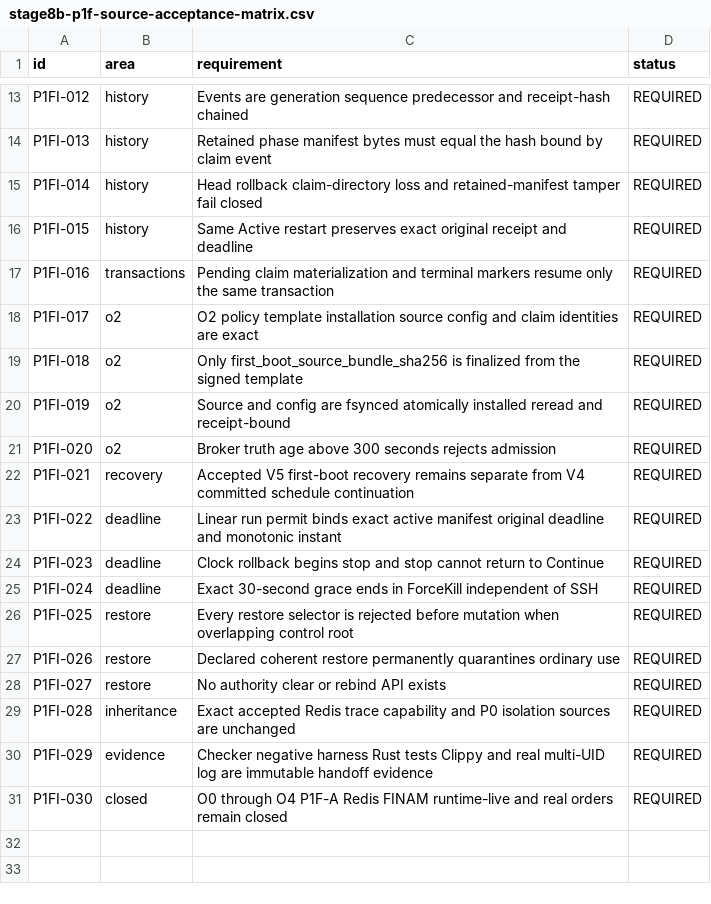
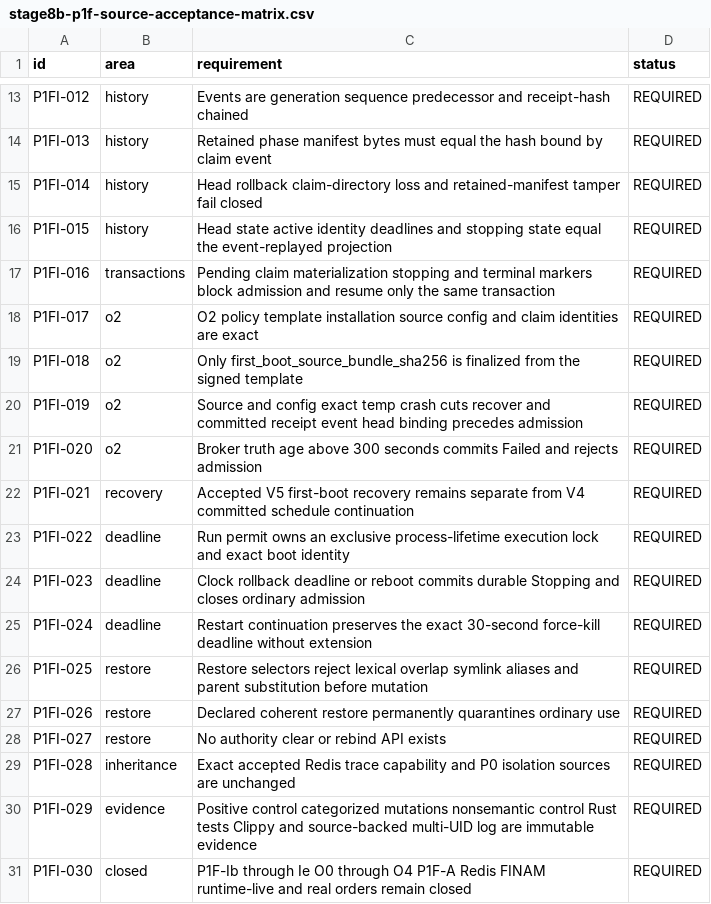
Before and after one commit to DKorolski/moex-trading-gateway-rs, a CSV file: docs/stage-8/stage8b-p1f-source-acceptance-matrix.csv, drawn as a sheet; only a part is shown, gaps mark what is left out.

Commit message:
Harden Stage 8B-P1-f guardian foundation

```diff
--- a/docs/stage-8/stage8b-p1f-source-acceptance-matrix.csv
+++ b/docs/stage-8/stage8b-p1f-source-acceptance-matrix.csv
@@ -15,13 +15,13 @@ P1FI-013,history,Retained phase manifest bytes must equal the hash bound by clai
 P1FI-014,history,Head rollback claim-directory loss and retained-manifest tamper fail closed,REQUIRED
-P1FI-015,history,Same Active restart preserves exact original receipt and deadline,REQUIRED
-P1FI-016,transactions,Pending claim materialization and terminal markers resume only the same transaction,REQUIRED
+P1FI-015,history,Head state active identity deadlines and stopping state equal the event-replayed projection,REQUIRED
+P1FI-016,transactions,Pending claim materialization stopping and terminal markers block admission and resume only the same transaction,REQUIRED
 P1FI-017,o2,O2 policy template installation source config and claim identities are exact,REQUIRED
 P1FI-018,o2,Only first_boot_source_bundle_sha256 is finalized from the signed template,REQUIRED
-P1FI-019,o2,Source and config are fsynced atomically installed reread and receipt-bound,REQUIRED
-P1FI-020,o2,Broker truth age above 300 seconds rejects admission,REQUIRED
+P1FI-019,o2,Source and config exact temp crash cuts recover and committed receipt event head binding precedes admission,REQUIRED
+P1FI-020,o2,Broker truth age above 300 seconds commits Failed and rejects admission,REQUIRED
 P1FI-021,recovery,Accepted V5 first-boot recovery remains separate from V4 committed schedule continuation,REQUIRED
-P1FI-022,deadline,Linear run permit binds exact active manifest original deadline and monotonic instant,REQUIRED
-P1FI-023,deadline,Clock rollback begins stop and stop cannot return to Continue,REQUIRED
-P1FI-024,deadline,Exact 30-second grace ends in ForceKill independent of SSH,REQUIRED
-P1FI-025,restore,Every restore selector is rejected before mutation when overlapping control root,REQUIRED
+P1FI-022,deadline,Run permit owns an exclusive process-lifetime execution lock and exact boot identity,REQUIRED
+P1FI-023,deadline,Clock rollback deadline or reboot commits durable Stopping and closes ordinary admission,REQUIRED
+P1FI-024,deadline,Restart continuation preserves the exact 30-second force-kill deadline without extension,REQUIRED
+P1FI-025,restore,Restore selectors reject lexical overlap symlink aliases and parent substitution before mutation,REQUIRED
 P1FI-026,restore,Declared coherent restore permanently quarantines ordinary use,REQUIRED
@@ -29,3 +29,3 @@ P1FI-027,restore,No authority clear or rebind API exists,REQUIRED
 P1FI-028,inheritance,Exact accepted Redis trace capability and P0 isolation sources are unchanged,REQUIRED
-P1FI-029,evidence,Checker negative harness Rust tests Clippy and real multi-UID log are immutable handoff evidence,REQUIRED
-P1FI-030,closed,O0 through O4 P1F-A Redis FINAM runtime-live and real orders remain closed,REQUIRED
+P1FI-029,evidence,Positive control categorized mutations nonsemantic control Rust tests Clippy and source-backed multi-UID log are immutable evidence,REQUIRED
+P1FI-030,closed,P1F-Ib through Ie O0 through O4 P1F-A Redis FINAM runtime-live and real orders remain closed,REQUIRED
```
Also changed, not shown: 12 other files.
